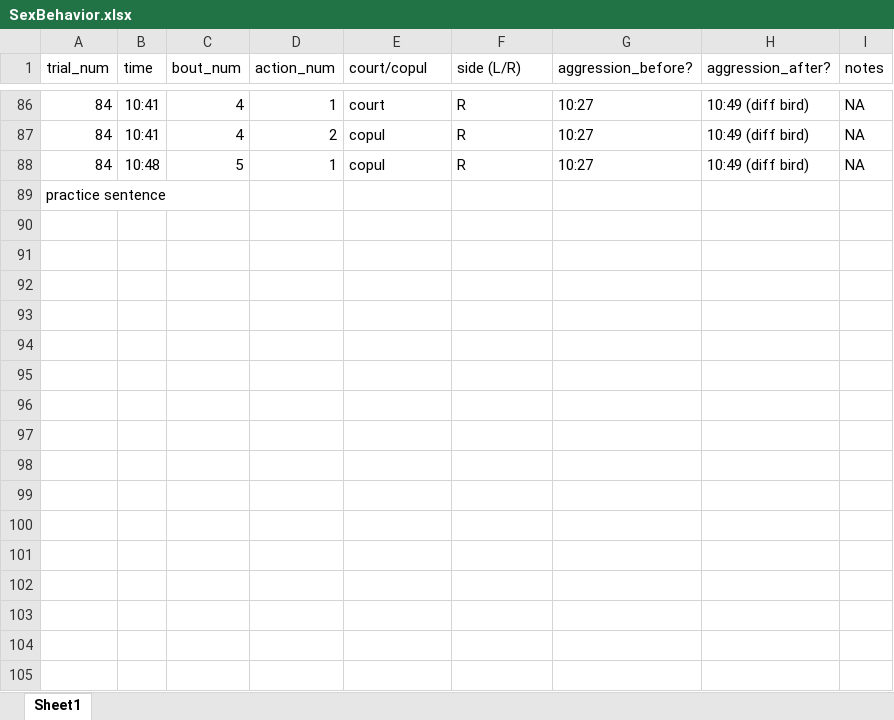
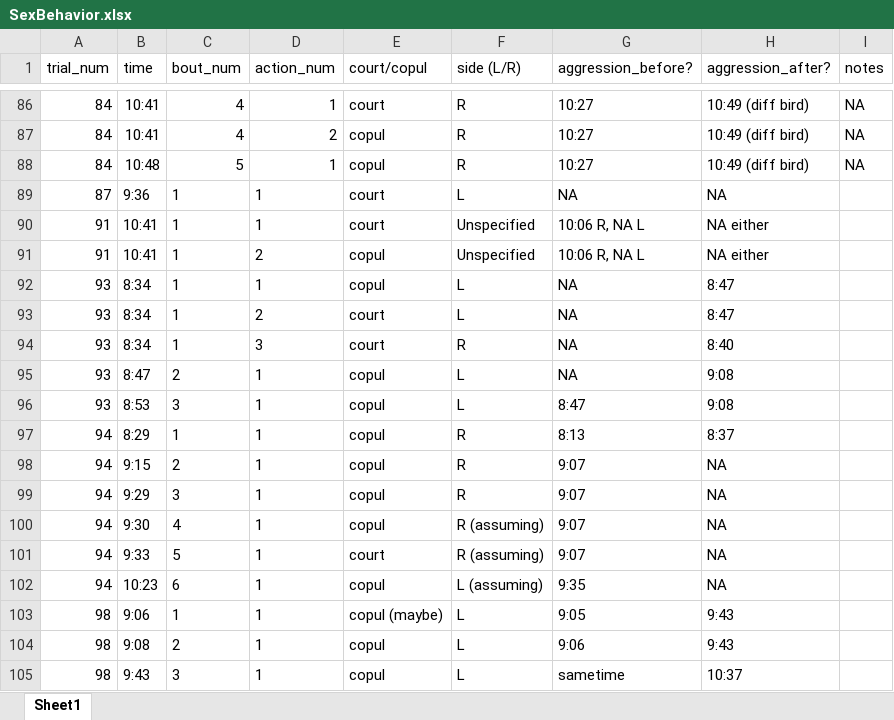
Before and after one commit to echobywolf/florisuga_sex_behavior, an Excel workbook: SexBehavior.xlsx, sheet Sheet1, drawn as a sheet; only a part is shown, gaps mark what is left out; values as stored, in another font and other column widths than the file's, no borders; removed rows and columns are numbered as before the commit, all else as after; the diff names each change by its address in the sheet, - before the commit and + after, or states it on an @@ line.

Commit message:
update of notes 4/23

```diff
--- a/SexBehavior.xlsx (sheet Sheet1)
+++ b/SexBehavior.xlsx (sheet Sheet1)
-row 89: practice sentence
+row 89: 87 | 9:36 | 1 | 1 | court | L | NA | NA
+row 90: 91 | 10:41 | 1 | 1 | court | Unspecified | 10:06 R, NA L | NA either
+row 91: 91 | 10:41 | 1 | 2 | copul | Unspecified | 10:06 R, NA L | NA either
+row 92: 93 | 8:34 | 1 | 1 | copul | L | NA | 8:47
+row 93: 93 | 8:34 | 1 | 2 | court | L | NA | 8:47
+row 94: 93 | 8:34 | 1 | 3 | court | R | NA | 8:40
+row 95: 93 | 8:47 | 2 | 1 | copul | L | NA | 9:08
+row 96: 93 | 8:53 | 3 | 1 | copul | L | 8:47 | 9:08
+row 97: 94 | 8:29 | 1 | 1 | copul | R | 8:13 | 8:37
+row 98: 94 | 9:15 | 2 | 1 | copul | R | 9:07 | NA
+row 99: 94 | 9:29 | 3 | 1 | copul | R | 9:07 | NA
+row 100: 94 | 9:30 | 4 | 1 | copul | R (assuming) | 9:07 | NA
+row 101: 94 | 9:33 | 5 | 1 | court | R (assuming) | 9:07 | NA
+row 102: 94 | 10:23 | 6 | 1 | copul | L (assuming) | 9:35 | NA
+row 103: 98 | 9:06 | 1 | 1 | copul (maybe) | L | 9:05 | 9:43
+row 104: 98 | 9:08 | 2 | 1 | copul | L | 9:06 | 9:43
+row 105: 98 | 9:43 | 3 | 1 | copul | L | sametime | 10:37
```
Also changed, not shown: Sexual Behavior Data Sheets.xlsx.
